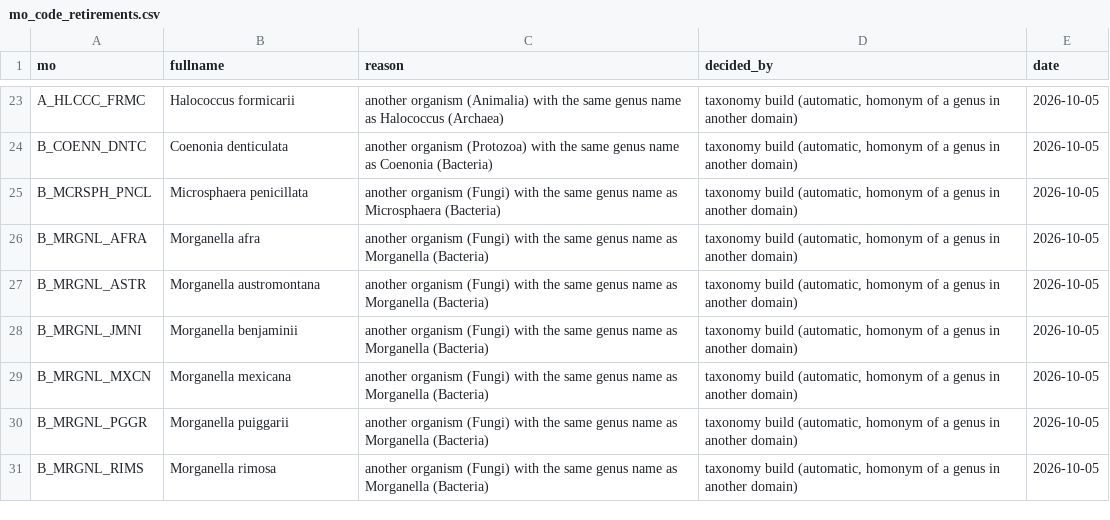
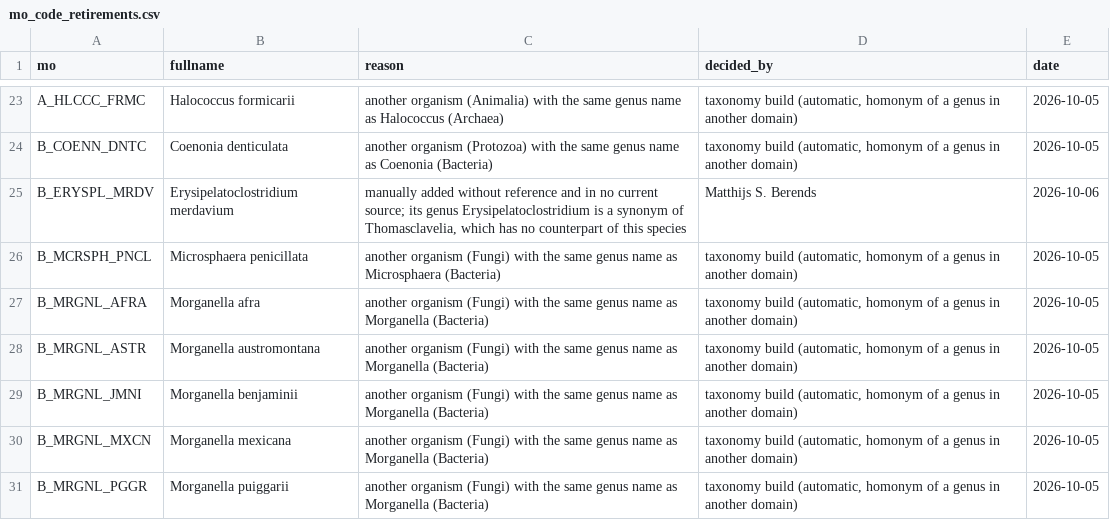
Before and after one commit to msberends/AMR, a CSV file: data-raw/microorganisms_files/mo_code_retirements.csv, drawn as a sheet; only a part is shown, gaps mark what is left out; the shorter side is filled out with more unchanged rows.

```diff
--- a/data-raw/microorganisms_files/mo_code_retirements.csv
+++ b/data-raw/microorganisms_files/mo_code_retirements.csv
@@ -24,2 +24,3 @@
 "B_COENN_DNTC","Coenonia denticulata","another organism (Protozoa) with the same genus name as Coenonia (Bacteria)","taxonomy build (automatic, homonym of a genus in another domain)","2026-10-05"
+"B_ERYSPL_MRDV","Erysipelatoclostridium merdavium","manually added without reference and in no current source; its genus Erysipelatoclostridium is a synonym of Thomasclavelia, which has no counterpart of this species","Matthijs S. Berends","2026-10-06"
 "B_MCRSPH_PNCL","Microsphaera penicillata","another organism (Fungi) with the same genus name as Microsphaera (Bacteria)","taxonomy build (automatic, homonym of a genus in another domain)","2026-10-05"
```
Also changed, not shown: 35 other files.
